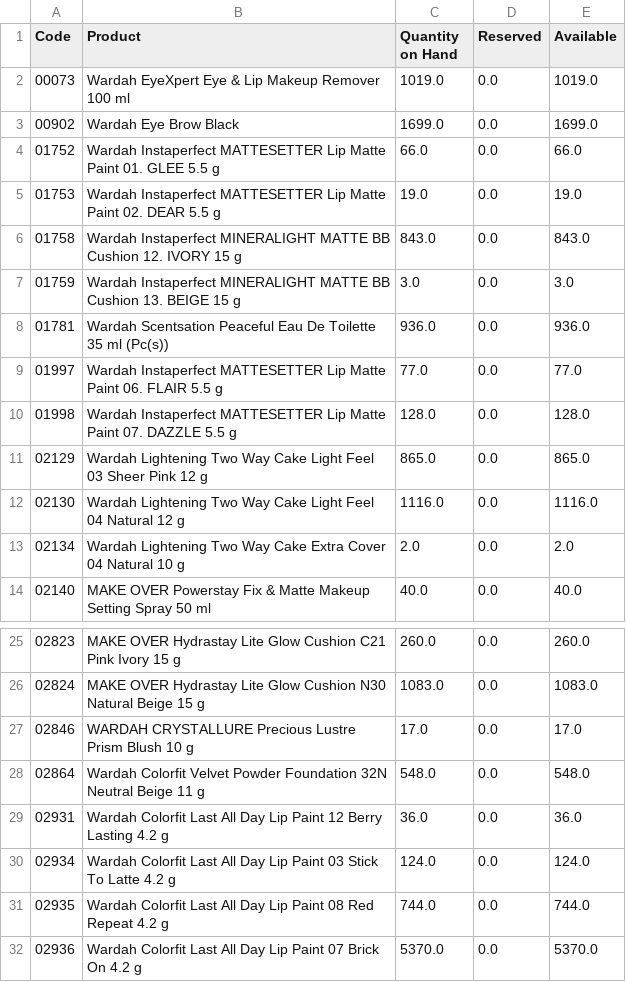
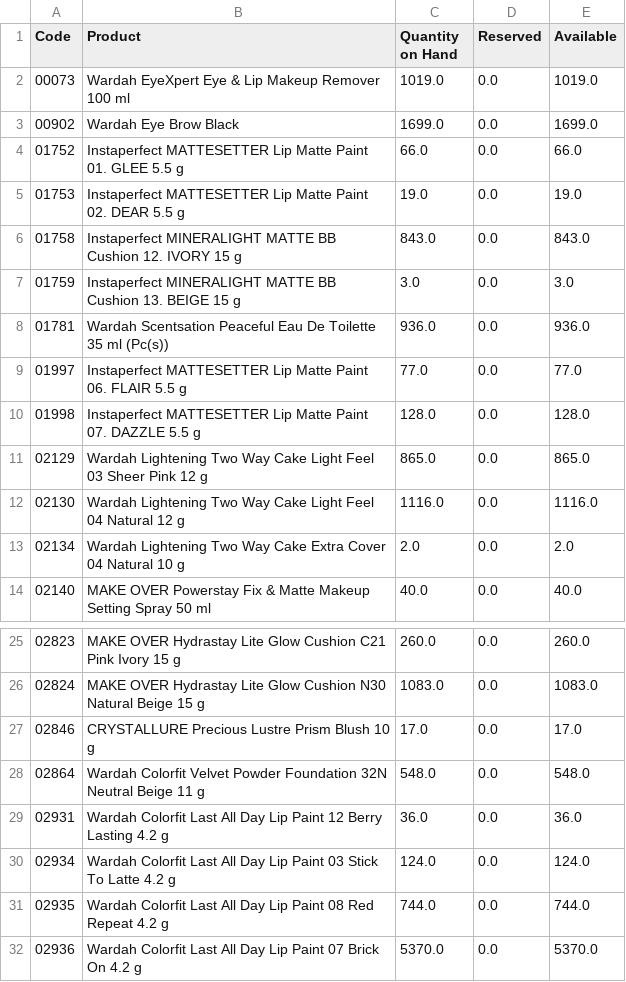
Before and after one commit to DekyHairudin/Deky, a CSV file: RPA/1. Data Stock NDC/(NDC_Hold Quality)-qoh-report.csv, drawn as a sheet; only a part is shown, gaps mark what is left out.

```diff
--- a/RPA/1. Data Stock NDC/(NDC_Hold Quality)-qoh-report.csv
+++ b/RPA/1. Data Stock NDC/(NDC_Hold Quality)-qoh-report.csv
@@ -3,9 +3,9 @@ Code,Product,Quantity on Hand,Reserved,Available
 00902,Wardah Eye Brow Black,1699.0,0.0,1699.0
-01752,Wardah Instaperfect MATTESETTER Lip Matte Paint 01. GLEE 5.5 g,66.0,0.0,66.0
-01753,Wardah Instaperfect MATTESETTER Lip Matte Paint 02. DEAR 5.5 g,19.0,0.0,19.0
-01758,Wardah Instaperfect MINERALIGHT MATTE BB Cushion 12. IVORY 15 g,843.0,0.0,843.0
-01759,Wardah Instaperfect MINERALIGHT MATTE BB Cushion 13. BEIGE 15 g,3.0,0.0,3.0
+01752,Instaperfect MATTESETTER Lip Matte Paint 01. GLEE 5.5 g,66.0,0.0,66.0
+01753,Instaperfect MATTESETTER Lip Matte Paint 02. DEAR 5.5 g,19.0,0.0,19.0
+01758,Instaperfect MINERALIGHT MATTE BB Cushion 12. IVORY 15 g,843.0,0.0,843.0
+01759,Instaperfect MINERALIGHT MATTE BB Cushion 13. BEIGE 15 g,3.0,0.0,3.0
 01781,Wardah Scentsation Peaceful Eau De Toilette 35 ml (Pc(s)),936.0,0.0,936.0
-01997,Wardah Instaperfect MATTESETTER Lip Matte Paint 06. FLAIR 5.5 g,77.0,0.0,77.0
-01998,Wardah Instaperfect MATTESETTER Lip Matte Paint 07. DAZZLE 5.5 g,128.0,0.0,128.0
+01997,Instaperfect MATTESETTER Lip Matte Paint 06. FLAIR 5.5 g,77.0,0.0,77.0
+01998,Instaperfect MATTESETTER Lip Matte Paint 07. DAZZLE 5.5 g,128.0,0.0,128.0
 02129,Wardah Lightening Two Way Cake Light Feel 03 Sheer Pink 12 g,865.0,0.0,865.0
@@ -26,3 +26,3 @@ Code,Product,Quantity on Hand,Reserved,Available
 02824,MAKE OVER Hydrastay Lite Glow Cushion N30 Natural Beige 15 g,1083.0,0.0,1083.0
-02846,WARDAH CRYSTALLURE Precious Lustre Prism Blush 10 g,17.0,0.0,17.0
+02846,CRYSTALLURE Precious Lustre Prism Blush 10 g,17.0,0.0,17.0
 02864,Wardah Colorfit Velvet Powder Foundation 32N Neutral Beige 11 g,548.0,0.0,548.0
```
Also changed, not shown: RPA/1. Data Stock NDC/(NDC_Promotion)-qoh-report.csv, RPA/1. Data Stock NDC/(NDC_Reserved to Malaysia)-qoh-report.csv, 13 other files.
